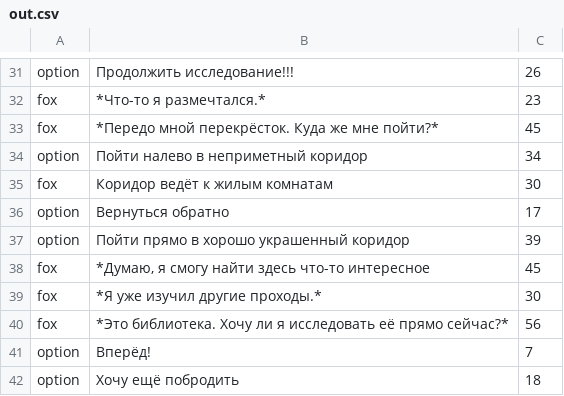
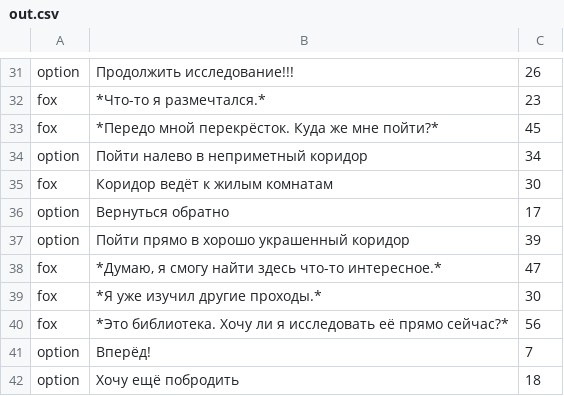
Before and after one commit to HarIgo23/magic-mystery, a CSV file: out.csv, drawn as a sheet; only a part is shown, gaps mark what is left out; the diff covers the shown part only.

```diff
--- a/out.csv
+++ b/out.csv
@@ -37,3 +37,3 @@ option|Вернуться обратно|17
 option|Пойти прямо в хорошо украшенный коридор|39
-fox|*Думаю, я смогу найти здесь что-то интересное|45
+fox|*Думаю, я смогу найти здесь что-то интересное.*|47
 fox|*Я уже изучил другие проходы.*|30
```
Also changed, not shown: 2 added rows and 42 edited cells elsewhere in this file, 2 other files.
